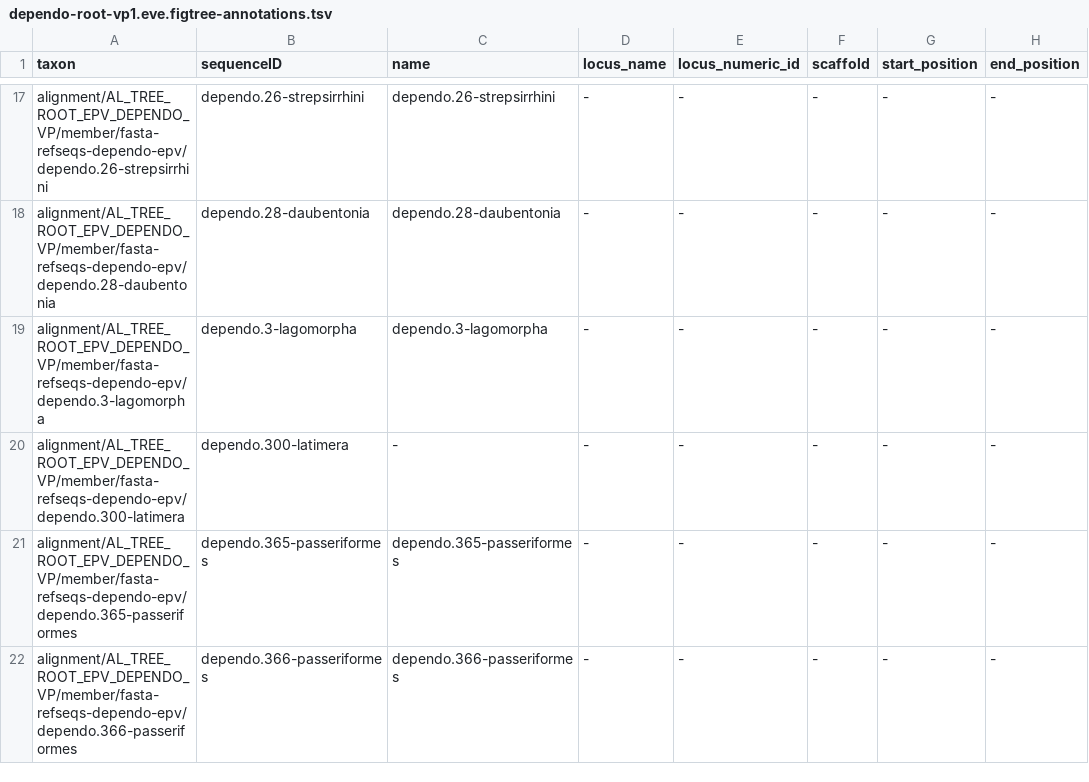
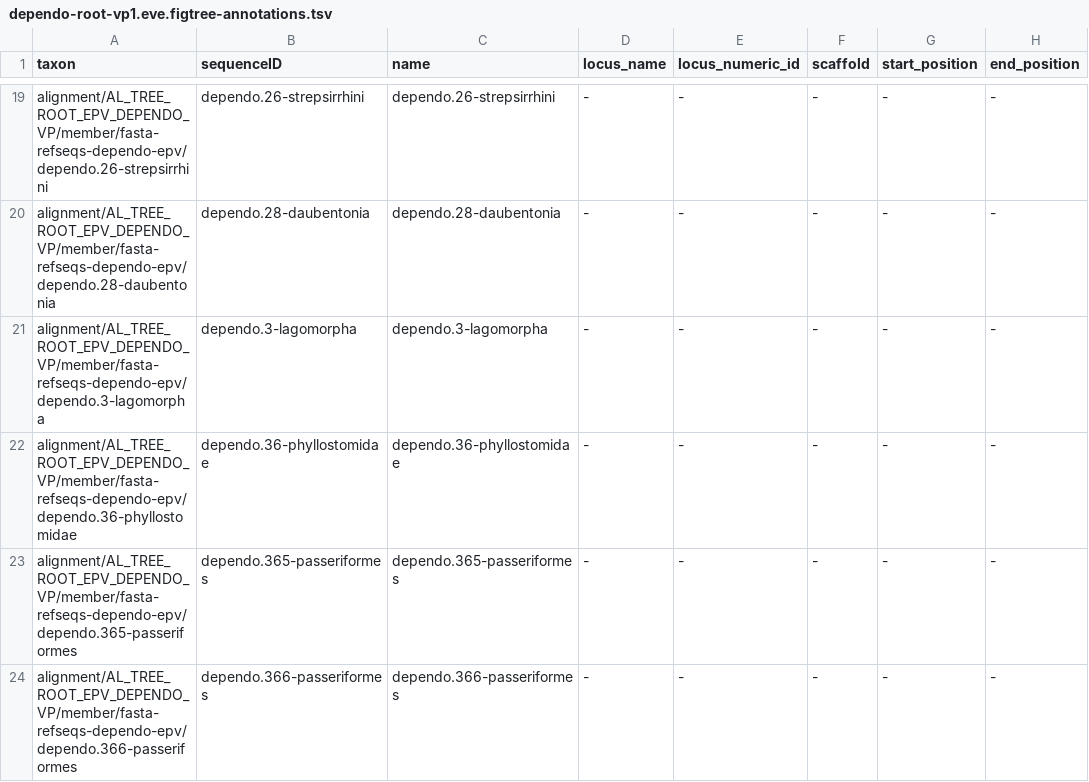
Before and after one commit to giffordlabcvr/Parvovirus-GLUE, a TSV file: trees/genus-level-with-eves/dependo-root-vp1.eve.figtree-annotations.tsv, drawn as a sheet; only a part is shown, gaps mark what is left out; addresses are those after the commit; the diff covers the shown part only; the diff names each change by its address in the sheet, - before the commit and + after, or states it on an @@ line.

```diff
--- a/trees/genus-level-with-eves/dependo-root-vp1.eve.figtree-annotations.tsv
+++ b/trees/genus-level-with-eves/dependo-root-vp1.eve.figtree-annotations.tsv
-A22 (taxon): alignment/AL_TREE_ROOT_EPV_DEPENDO_VP/member/fasta-refseqs-dependo-epv/dependo.300-latimera
+A22 (taxon): alignment/AL_TREE_ROOT_EPV_DEPENDO_VP/member/fasta-refseqs-dependo-epv/dependo.36-phyllostomidae
-B22 (sequenceID): dependo.300-latimera
+B22 (sequenceID): dependo.36-phyllostomidae
-C22 (name): -
+C22 (name): dependo.36-phyllostomidae
```
Also changed, not shown: 2 added rows and 1 removed row elsewhere in this file, trees/eve-orthologs/EPV-DEPENDO-86-Phyllostomidae.figtree-annotations.tsv, trees/genus-level-with-eves/dependo-root-rep78.eve.figtree-annotations.tsv, 7 other files.
